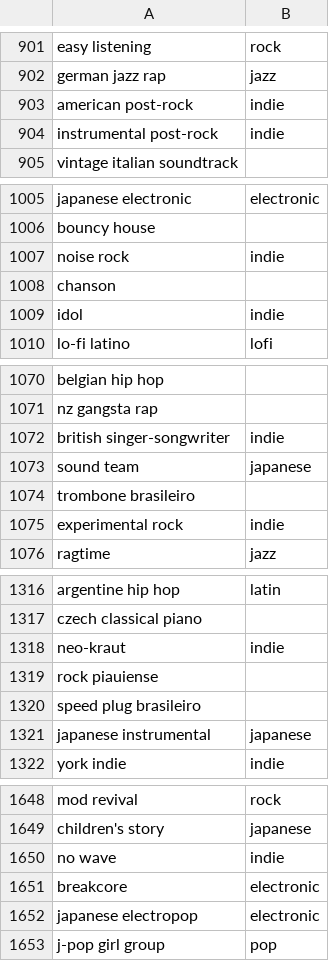
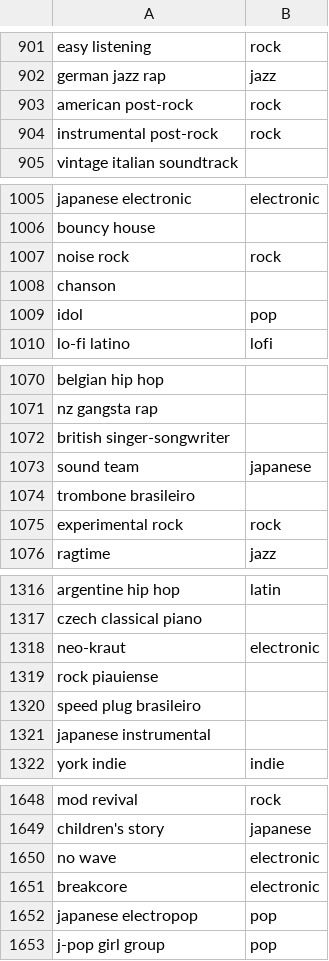
Before and after one commit to mtrentz/spotify-tracker-warehouse, a CSV file: seeds/seed__master_genres.csv, drawn as a sheet; only a part is shown, gaps mark what is left out; the diff covers the shown part only.

Commit message:
remove the indie genre

```diff
--- a/seeds/seed__master_genres.csv
+++ b/seeds/seed__master_genres.csv
@@ -902,4 +902,4 @@ easy listening,rock
 german jazz rap,jazz
-american post-rock,indie
-instrumental post-rock,indie
+american post-rock,rock
+instrumental post-rock,rock
 vintage italian soundtrack,
@@ -1006,5 +1006,5 @@ japanese electronic,electronic
 bouncy house,
-noise rock,indie
+noise rock,rock
 chanson,
-idol,indie
+idol,pop
 lo-fi latino,lofi
@@ -1071,6 +1071,6 @@ belgian hip hop,
 nz gangsta rap,
-british singer-songwriter,indie
+british singer-songwriter,
 sound team,japanese
 trombone brasileiro,
-experimental rock,indie
+experimental rock,rock
 ragtime,jazz
@@ -1317,6 +1317,6 @@ argentine hip hop,latin
 czech classical piano,
-neo-kraut,indie
+neo-kraut,electronic
 rock piauiense,
 speed plug brasileiro,
-japanese instrumental,japanese
+japanese instrumental,
 york indie,indie
@@ -1649,5 +1649,5 @@ mod revival,rock
 children's story,japanese
-no wave,indie
+no wave,electronic
 breakcore,electronic
-japanese electropop,electronic
+japanese electropop,pop
 j-pop girl group,pop
```
Also changed, not shown: 63 edited cells elsewhere in this file.
